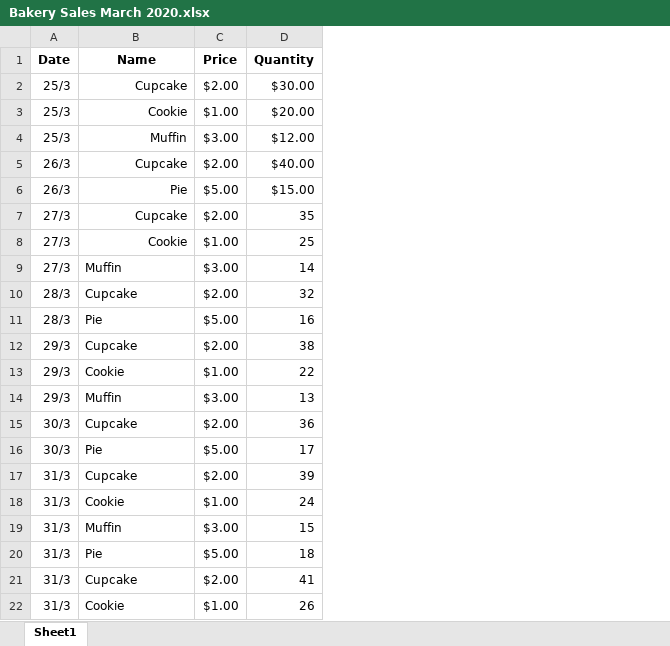
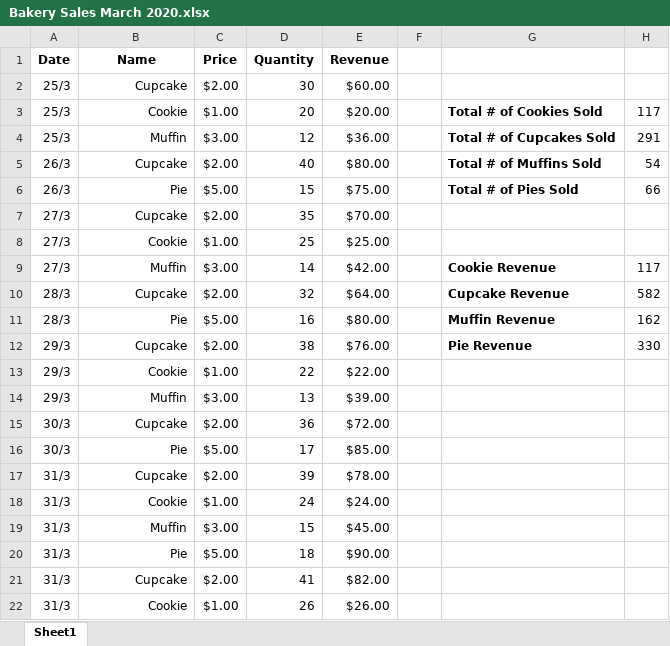
Before and after one commit to rittiv/Google-Data-Analytics, an Excel workbook: Course 2/Bakery Sales March 2020.xlsx, sheet Sheet1, drawn as a sheet; values as stored, in another font and other column widths than the file's, no borders; the diff names each change by its address in the sheet, - before the commit and + after, or states it on an @@ line.

Commit message:
Finding Revenue
In this activity I found the total number of items sold using basic formulas, then I used that total number to find the total revenue of each item.

```diff
--- a/Course 2/Bakery Sales March 2020.xlsx (sheet Sheet1)
+++ b/Course 2/Bakery Sales March 2020.xlsx (sheet Sheet1)
+column E (Revenue), rows 2-22: $60.00 | $20.00 | $36.00 | $80.00 | $75.00 | $70.00 | $25.00 | $42.00 | $64.00 | $80.00 | $76.00 | $22.00 | $39.00 | $72.00 | $85.00 | $78.00 | $24.00 | $45.00 | $90.00 | $82.00 | $26.00
+column F, empty
+column G, rows 3-12: Total # of Cookies Sold | Total # of Cupcakes Sold | Total # of Muffins Sold | Total # of Pies Sold |  |  | Cookie Revenue | Cupcake Revenue | Muffin Revenue | Pie Revenue
+column H, rows 3-12: 117 | 291 | 54 | 66 |  |  | 117 | 582 | 162 | 330
-D2 (Quantity): $30.00
+D2 (Quantity): 30
-D3 (Quantity): $20.00
+D3 (Quantity): 20
-D4 (Quantity): $12.00
+D4 (Quantity): 12
-D5 (Quantity): $40.00
+D5 (Quantity): 40
-D6 (Quantity): $15.00
+D6 (Quantity): 15
-B9:B22 alignment: left
+B9:B22 alignment: right
```
